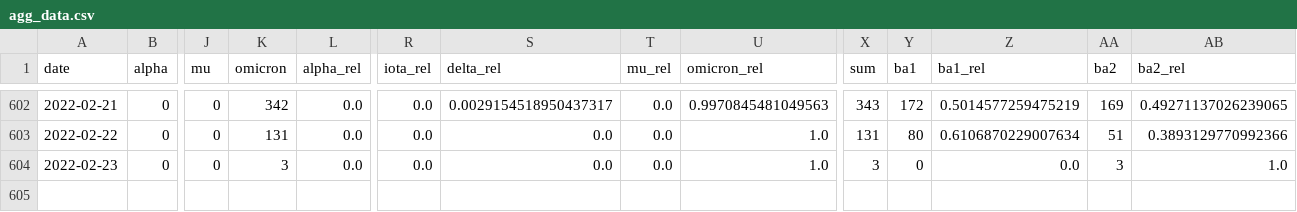
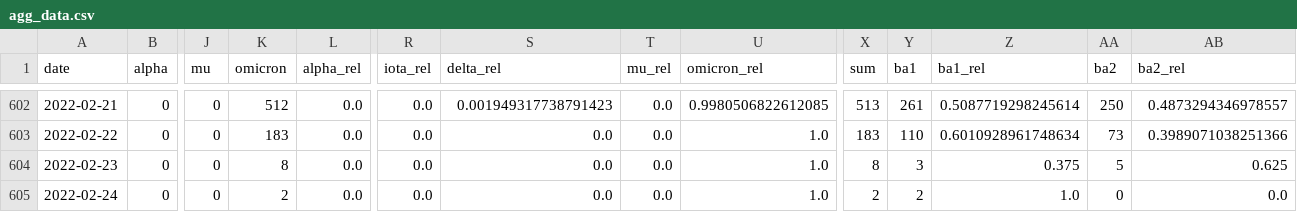
Before and after one commit to erikjs14/next-variants, a CSV file: data/agg_data.csv, drawn as a sheet; only a part is shown, gaps mark what is left out; rows hold the shown columns only; the diff covers the shown part only; the diff names each change by its address in the sheet, - before the commit and + after, or states it on an @@ line.

```diff
--- a/data/agg_data.csv
+++ b/data/agg_data.csv
-K602 (omicron): 342
+K602 (omicron): 512
-S602 (delta_rel): 0.0029154518950437317
+S602 (delta_rel): 0.001949317738791423
-U602 (omicron_rel): 0.9970845481049563
+U602 (omicron_rel): 0.9980506822612085
-X602 (sum): 343
+X602 (sum): 513
-Y602 (ba1): 172
+Y602 (ba1): 261
-Z602 (ba1_rel): 0.5014577259475219
+Z602 (ba1_rel): 0.5087719298245614
-AA602 (ba2): 169
+AA602 (ba2): 250
-AB602 (ba2_rel): 0.49271137026239065
+AB602 (ba2_rel): 0.4873294346978557
-K603 (omicron): 131
+K603 (omicron): 183
-X603 (sum): 131
+X603 (sum): 183
-Y603 (ba1): 80
+Y603 (ba1): 110
-Z603 (ba1_rel): 0.6106870229007634
+Z603 (ba1_rel): 0.6010928961748634
-AA603 (ba2): 51
+AA603 (ba2): 73
-AB603 (ba2_rel): 0.3893129770992366
+AB603 (ba2_rel): 0.3989071038251366
-K604 (omicron): 3
+K604 (omicron): 8
-X604 (sum): 3
+X604 (sum): 8
-Y604 (ba1): 0
+Y604 (ba1): 3
-Z604 (ba1_rel): 0.0
+Z604 (ba1_rel): 0.375
-AA604 (ba2): 3
+AA604 (ba2): 5
-AB604 (ba2_rel): 1.0
+AB604 (ba2_rel): 0.625
+row 605: 2022-02-24 | 0 | 0 | 2 | 0.0 | 0.0 | 0.0 | 0.0 | 1.0 | 2 | 2 | 1.0 | 0 | 0.0
```
Also changed, not shown: 27 edited cells elsewhere in this file, data/agg_data_rolling.csv, data/growth_fit/delta.csv, 14 other files.
